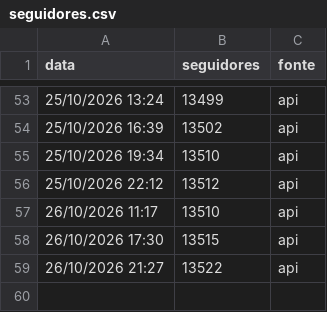
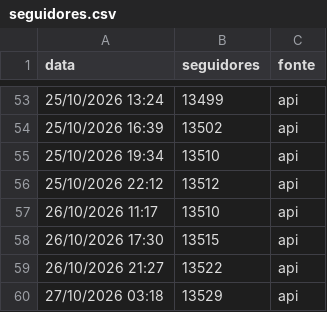
Before and after one commit to gabrielduartefaria26-lab/cortes-agendador, a CSV file: seguidores.csv, drawn as a sheet; only a part is shown, gaps mark what is left out; the diff names each change by its address in the sheet, - before the commit and + after, or states it on an @@ line.

Commit message:
seguidores: 2026-10-27T06:18

```diff
--- a/seguidores.csv
+++ b/seguidores.csv
+row 60: 27/10/2026 03:18 | 13529 | api
```
